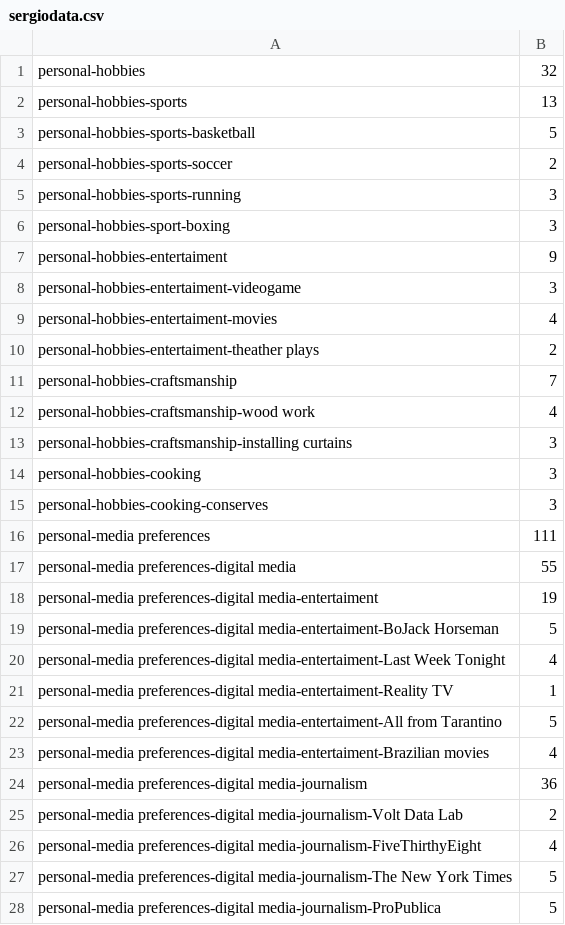
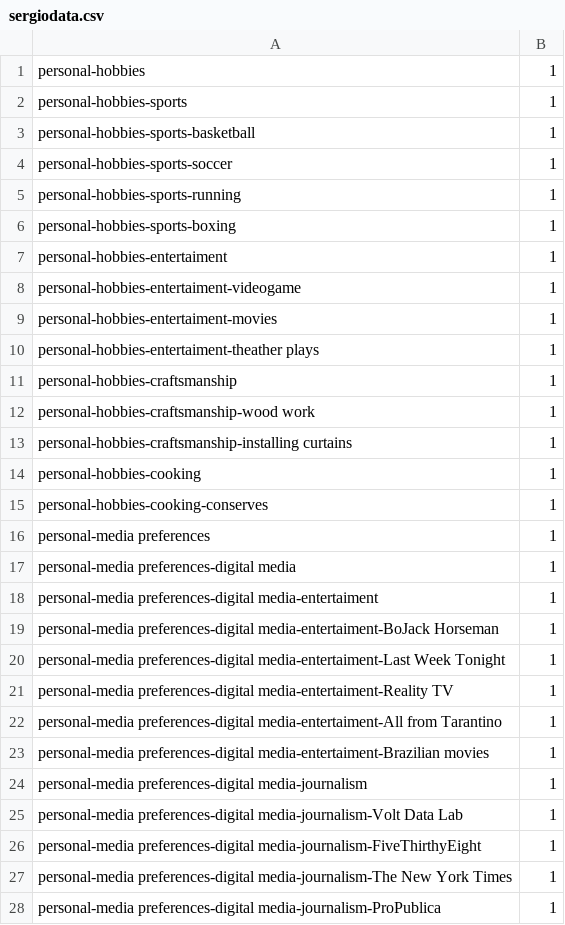
Before and after one commit to sergiospagnuolo/graficos, a CSV file: dados/sergiodata.csv, drawn as a sheet; only a part is shown; the diff covers the shown part only.

Commit message:
Update sergiodata.csv

```diff
--- a/dados/sergiodata.csv
+++ b/dados/sergiodata.csv
@@ -1,28 +1,28 @@
-personal-hobbies,32
-personal-hobbies-sports,13
-personal-hobbies-sports-basketball,5
-personal-hobbies-sports-soccer,2
-personal-hobbies-sports-running,3
-personal-hobbies-sport-boxing,3
-personal-hobbies-entertaiment,9
-personal-hobbies-entertaiment-videogame,3
-personal-hobbies-entertaiment-movies,4
-personal-hobbies-entertaiment-theather plays,2
-personal-hobbies-craftsmanship,7
-personal-hobbies-craftsmanship-wood work,4
-personal-hobbies-craftsmanship-installing curtains,3
-personal-hobbies-cooking,3
-personal-hobbies-cooking-conserves,3
-personal-media preferences,111
-personal-media preferences-digital media,55
-personal-media preferences-digital media-entertaiment,19
-personal-media preferences-digital media-entertaiment-BoJack Horseman,5
-personal-media preferences-digital media-entertaiment-Last Week Tonight,4
+personal-hobbies,1
+personal-hobbies-sports,1
+personal-hobbies-sports-basketball,1
+personal-hobbies-sports-soccer,1
+personal-hobbies-sports-running,1
+personal-hobbies-sports-boxing,1
+personal-hobbies-entertaiment,1
+personal-hobbies-entertaiment-videogame,1
+personal-hobbies-entertaiment-movies,1
+personal-hobbies-entertaiment-theather plays,1
+personal-hobbies-craftsmanship,1
+personal-hobbies-craftsmanship-wood work,1
+personal-hobbies-craftsmanship-installing curtains,1
+personal-hobbies-cooking,1
+personal-hobbies-cooking-conserves,1
+personal-media preferences,1
+personal-media preferences-digital media,1
+personal-media preferences-digital media-entertaiment,1
+personal-media preferences-digital media-entertaiment-BoJack Horseman,1
+personal-media preferences-digital media-entertaiment-Last Week Tonight,1
 personal-media preferences-digital media-entertaiment-Reality TV,1
-personal-media preferences-digital media-entertaiment-All from Tarantino,5
-personal-media preferences-digital media-entertaiment-Brazilian movies,4
-personal-media preferences-digital media-journalism,36
-personal-media preferences-digital media-journalism-Volt Data Lab,2
-personal-media preferences-digital media-journalism-FiveThirthyEight,4
-personal-media preferences-digital media-journalism-The New York Times,5
-personal-media preferences-digital media-journalism-ProPublica,5
+personal-media preferences-digital media-entertaiment-All from Tarantino,1
+personal-media preferences-digital media-entertaiment-Brazilian movies,1
+personal-media preferences-digital media-journalism,1
+personal-media preferences-digital media-journalism-Volt Data Lab,1
+personal-media preferences-digital media-journalism-FiveThirthyEight,1
+personal-media preferences-digital media-journalism-The New York Times,1
+personal-media preferences-digital media-journalism-ProPublica,1
```
Also changed, not shown: 102 edited cells elsewhere in this file.
